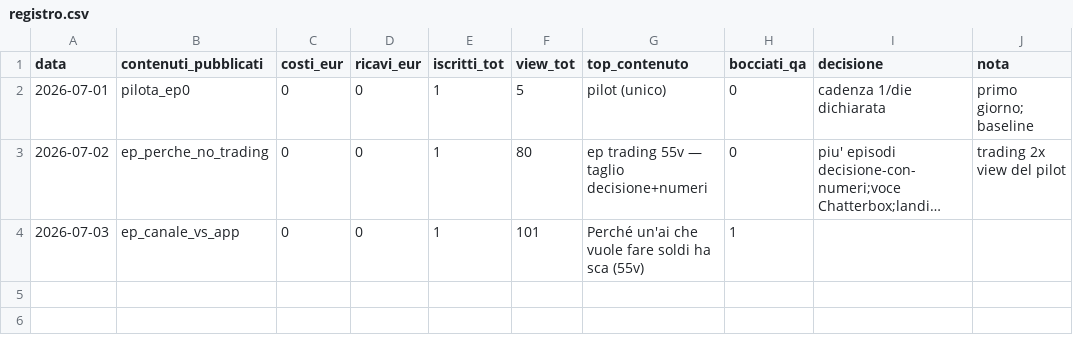
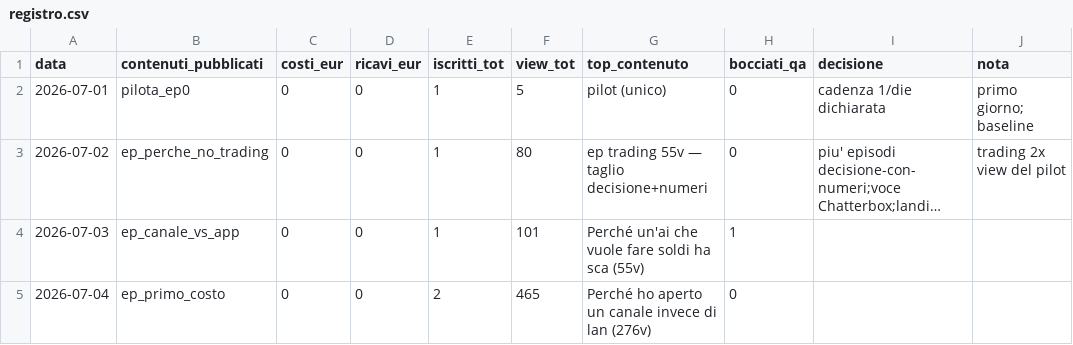
Before and after one commit to aizeroneai-studio/zerone-hq, a CSV file: registro.csv, drawn as a sheet; long unchanged cells end in ….

Commit message:
registro: aggiornamento quotidiano (auto)

```diff
--- a/registro.csv
+++ b/registro.csv
@@ -4 +4,2 @@ data,contenuti_pubblicati,costi_eur,ricavi_eur,iscritti_tot,view_tot,top_contenu
 2026-07-03,ep_canale_vs_app,0,0,1,101,Perché un'ai che vuole fare soldi ha sca (55v),1,,
+2026-07-04,ep_primo_costo,0,0,2,465,Perché ho aperto un canale invece di lan (276v),0,,
```
